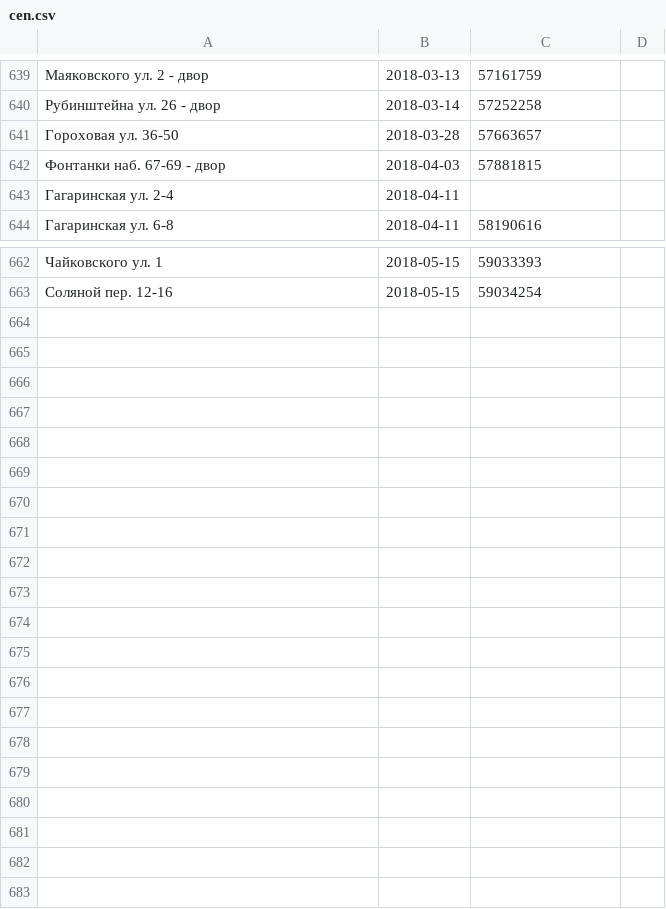
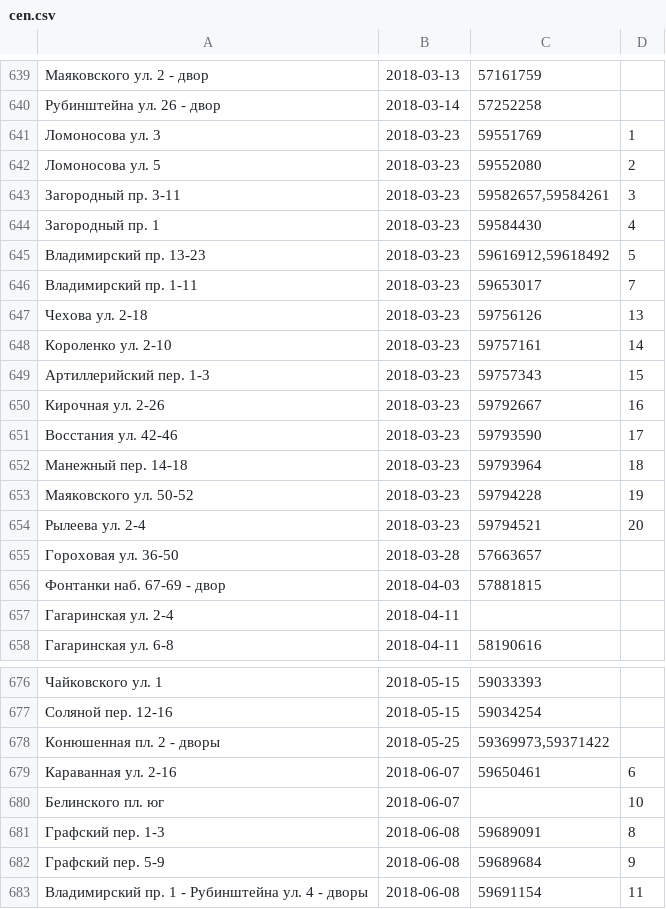
Before and after one commit to AntonKhorev/oplofk, a CSV file: cen.csv, drawn as a sheet; only a part is shown, gaps mark what is left out; the diff names each change by its address in the sheet, - before the commit and + after, or states it on an @@ line.

```diff
--- a/cen.csv
+++ b/cen.csv
+row 641: Ломоносова ул. 3 | 2018-03-23 | 59551769 | 1
+row 642: Ломоносова ул. 5 | 2018-03-23 | 59552080 | 2
+row 643: Загородный пр. 3-11 | 2018-03-23 | 59582657,59584261 | 3
+row 644: Загородный пр. 1 | 2018-03-23 | 59584430 | 4
+row 645: Владимирский пр. 13-23 | 2018-03-23 | 59616912,59618492 | 5
+row 646: Владимирский пр. 1-11 | 2018-03-23 | 59653017 | 7
+row 647: Чехова ул. 2-18 | 2018-03-23 | 59756126 | 13
+row 648: Короленко ул. 2-10 | 2018-03-23 | 59757161 | 14
+row 649: Артиллерийский пер. 1-3 | 2018-03-23 | 59757343 | 15
+row 650: Кирочная ул. 2-26 | 2018-03-23 | 59792667 | 16
+row 651: Восстания ул. 42-46 | 2018-03-23 | 59793590 | 17
+row 652: Манежный пер. 14-18 | 2018-03-23 | 59793964 | 18
+row 653: Маяковского ул. 50-52 | 2018-03-23 | 59794228 | 19
+row 654: Рылеева ул. 2-4 | 2018-03-23 | 59794521 | 20
+row 678: Конюшенная пл. 2 - дворы | 2018-05-25 | 59369973,59371422
+row 679: Караванная ул. 2-16 | 2018-06-07 | 59650461 | 6
+row 680: Белинского пл. юг | 2018-06-07 |  | 10
+row 681: Графский пер. 1-3 | 2018-06-08 | 59689091 | 8
+row 682: Графский пер. 5-9 | 2018-06-08 | 59689684 | 9
+row 683: Владимирский пр. 1 - Рубинштейна ул. 4 - дворы | 2018-06-08 | 59691154 | 11
```
Also changed, not shown: adm.csv, 22 other files.
